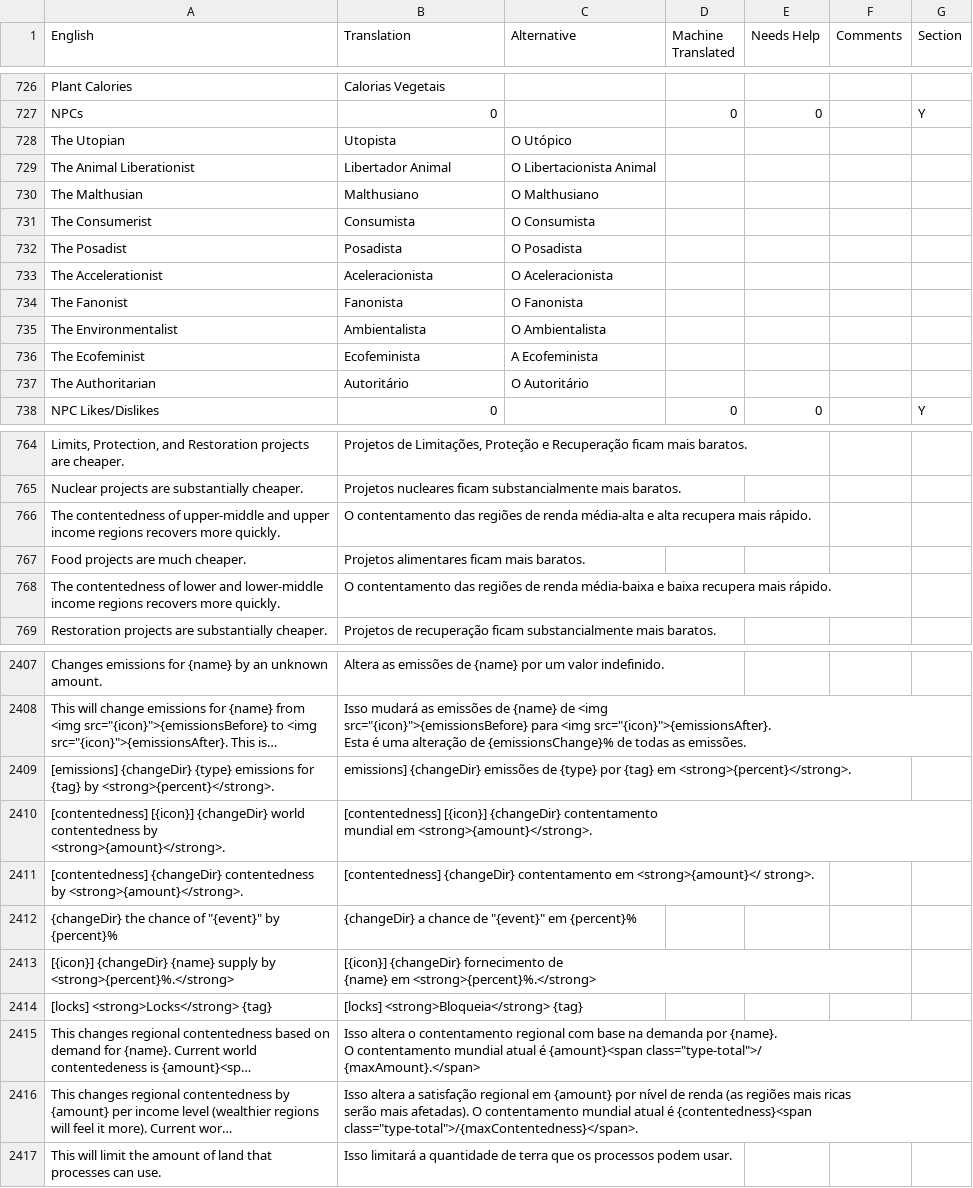
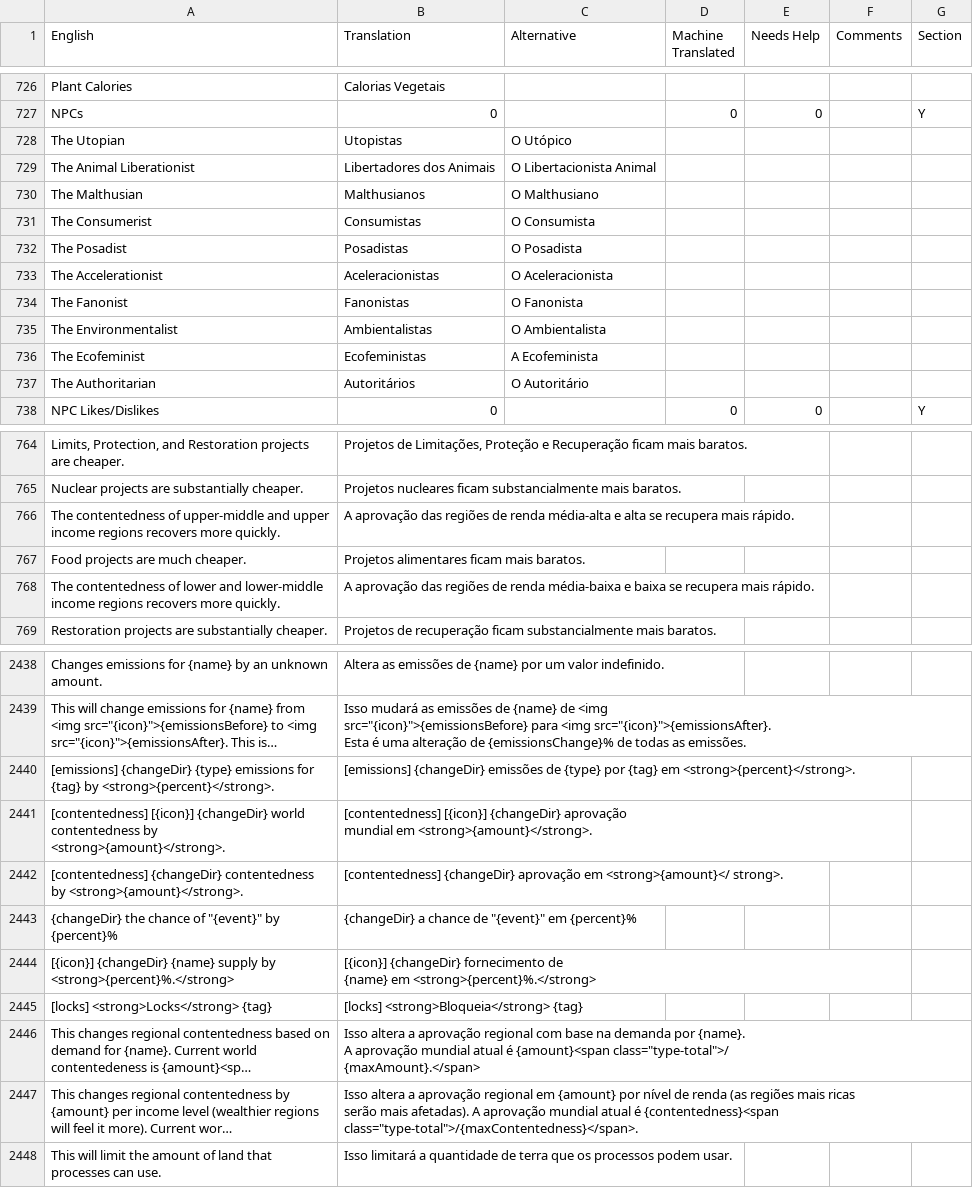
Before and after one commit to frnsys/half_earth, a CSV file: assets/lang/src/pt-br.csv, drawn as a sheet; only a part is shown, gaps mark what is left out; long unchanged cells end in …; addresses are those after the commit; ↵ is a line break in a cell; the diff covers the shown part only; the diff names each change by its address in the sheet, - before the commit and + after, or states it on an @@ line.

Commit message:
more translation fixes and PT-BR update

```diff
--- a/assets/lang/src/pt-br.csv
+++ b/assets/lang/src/pt-br.csv
-B728 (Translation): Utopista
+B728 (Translation): Utopistas
-B729 (Translation): Libertador Animal
+B729 (Translation): Libertadores dos Animais
-B730 (Translation): Malthusiano
+B730 (Translation): Malthusianos
-B731 (Translation): Consumista
+B731 (Translation): Consumistas
-B732 (Translation): Posadista
+B732 (Translation): Posadistas
-B733 (Translation): Aceleracionista
+B733 (Translation): Aceleracionistas
-B734 (Translation): Fanonista
+B734 (Translation): Fanonistas
-B735 (Translation): Ambientalista
+B735 (Translation): Ambientalistas
-B736 (Translation): Ecofeminista
+B736 (Translation): Ecofeministas
-B737 (Translation): Autoritário
+B737 (Translation): Autoritários
-B766 (Translation): O contentamento das regiões de renda média-alta e alta recupera mais…
+B766 (Translation): A aprovação das regiões de renda média-alta e alta se recupera mais…
-B768 (Translation): O contentamento das regiões de renda média-baixa e baixa recupera mais…
+B768 (Translation): A aprovação das regiões de renda média-baixa e baixa se recupera mais…
-B2440 (Translation): emissions] {changeDir} emissões…
+B2440 (Translation): [emissions] {changeDir} emissões…
-B2441 (Translation): …[{icon}] {changeDir} contentamento ↵ mundial em…
+B2441 (Translation): …[{icon}] {changeDir} aprovação ↵ mundial em…
-B2442 (Translation): [contentedness] {changeDir} contentamento em <strong>{amount}</…
+B2442 (Translation): [contentedness] {changeDir} aprovação em <strong>{amount}</…
-B2446 (Translation): Isso altera o contentamento regional com base na demanda por {name}. ↵ O contentamento mundial atual…
+B2446 (Translation): Isso altera a aprovação regional com base na demanda por {name}. ↵ A aprovação mundial atual…
-B2447 (Translation): …altera a satisfação regional em {amount} por nível de renda (as regiões mais ricas ↵ serão mais afetadas). O contentamento mundial atual…
+B2447 (Translation): …altera a aprovação regional em {amount} por nível de renda (as regiões mais ricas ↵ serão mais afetadas). A aprovação mundial atual…
```
Also changed, not shown: 31 added rows and 72 edited cells elsewhere in this file, 3 other files.
